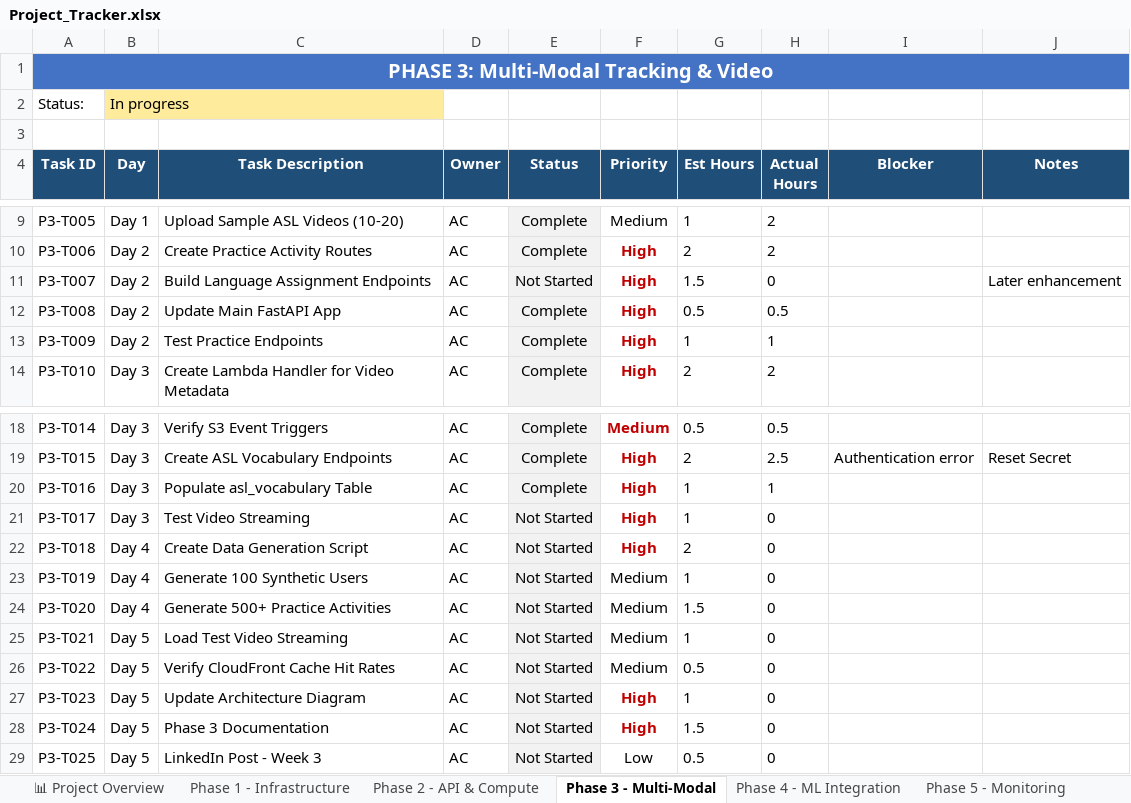
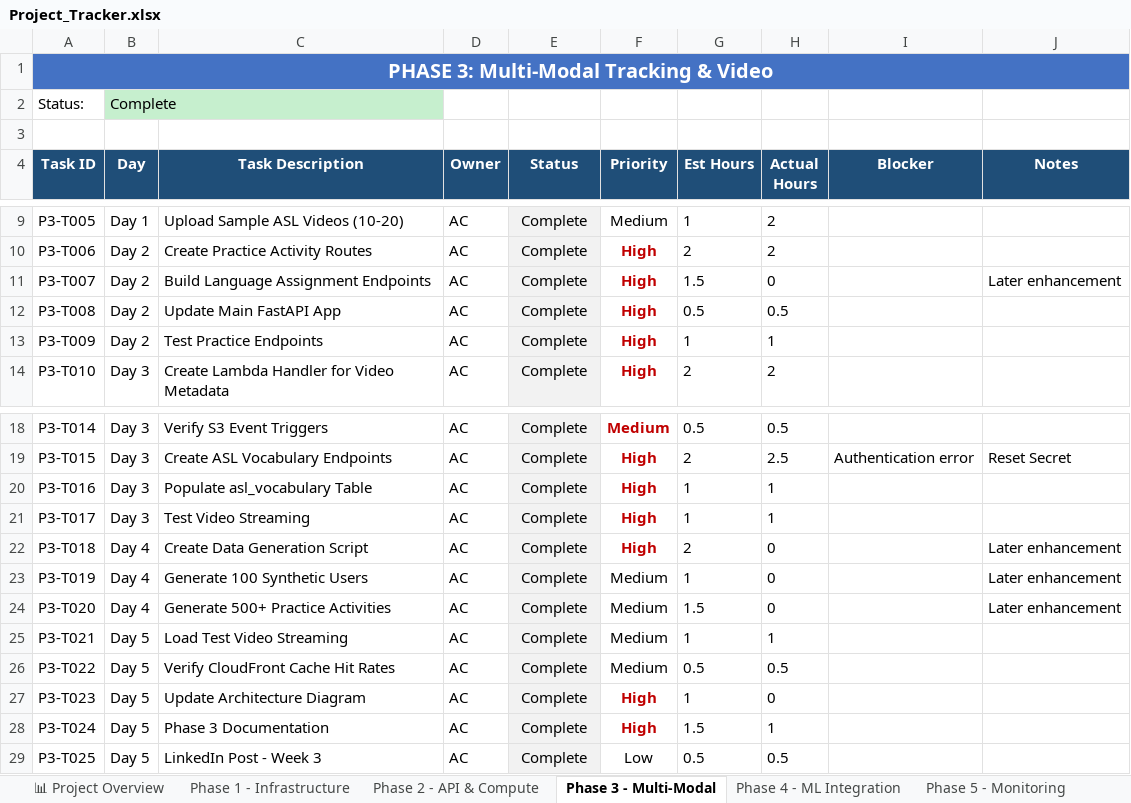
Before and after one commit to Anicia-Clayton/linguallearn-portfolio, an Excel workbook: docs/Project_Tracker.xlsx, sheet Phase 3 - Multi-Modal, drawn as a sheet; only a part is shown, gaps mark what is left out; values as stored, in another font and other column widths than the file's, no borders; conditional formats not drawn; the diff names each change by its address in the sheet, - before the commit and + after, or states it on an @@ line.

Commit message:
Added Phase 3 test suite & updated documentation

```diff
--- a/docs/Project_Tracker.xlsx (sheet Phase 3 - Multi-Modal)
+++ b/docs/Project_Tracker.xlsx (sheet Phase 3 - Multi-Modal)
-B2 (Day): In progress
+B2 (Day): Complete
-B2 fill: #FFEB9C
+B2 fill: #C6EFCE
-E11 (Status): Not Started
+E11 (Status): Complete
-E21:E29 (Status): Not Started
+E21:E29 (Status): Complete
-H21 (Actual Hours): 0
+H21 (Actual Hours): 1
-J22:J24 (Notes): (empty)
+J22:J24 (Notes): Later enhancement
-H25 (Actual Hours): 0
+H25 (Actual Hours): 1
-H26 (Actual Hours): 0
+H26 (Actual Hours): 0.5
-H28 (Actual Hours): 0
+H28 (Actual Hours): 1
-H29 (Actual Hours): 0
+H29 (Actual Hours): 0.5
```
Also changed, not shown: sheet 📊 Project Overview, 6 other files.
